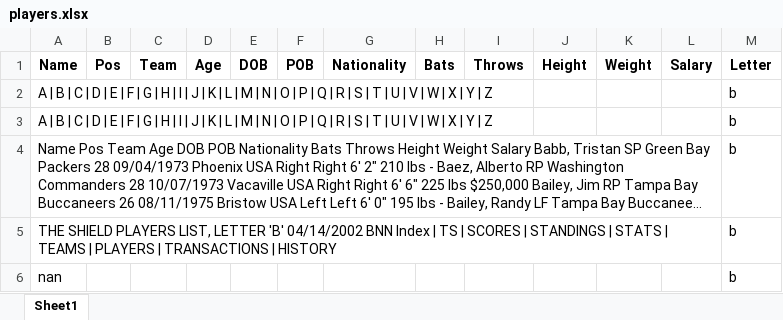
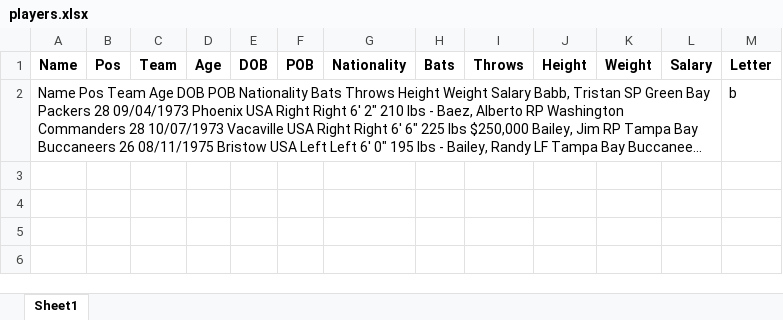
Before and after one commit to zapmast-oss/defending-the-shield-site, an Excel workbook: players.xlsx, sheet Sheet1, drawn as a sheet; long unchanged cells end in …; values as stored, in another font and other column widths than the file's, no borders; the diff names each change by its address in the sheet, - before the commit and + after, or states it on an @@ line.

```diff
--- a/players.xlsx (sheet Sheet1)
+++ b/players.xlsx (sheet Sheet1)
-row 2: A | B | C | D | E | F | G | H | I | J | K | L | M | N | O | P | Q | R | S | T | U | V | W | X | Y | Z |  |  |  |  |  |  |  |  |  |  |  | b
-row 3: A | B | C | D | E | F | G | H | I | J | K | L | M | N | O | P | Q | R | S | T | U | V | W | X | Y | Z |  |  |  |  |  |  |  |  |  |  |  | b
-row 5: THE SHIELD PLAYERS LIST, LETTER 'B' 04/14/2002 BNN Index | TS | SCORES | STANDINGS | STATS | TEAMS | PLAYERS | TRANSACTIONS | HISTORY |  |  |  |  |  |  |  |  |  |  |  | b
-row 6: nan |  |  |  |  |  |  |  |  |  |  |  | b
```
Also changed, not shown: 1 other file.
